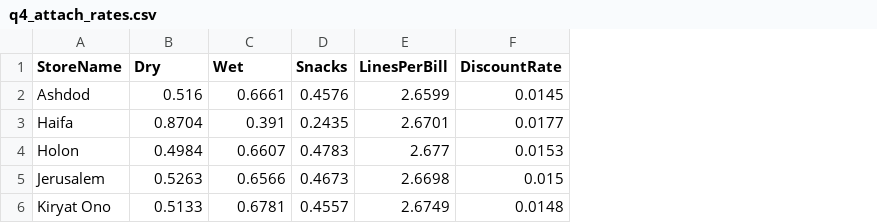
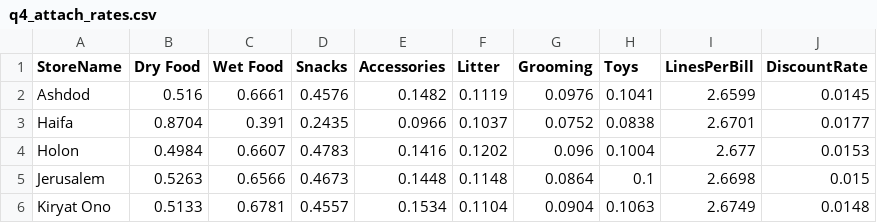
Before and after one commit to OfekBP/data-analyst-data-moments, a CSV file: outputs/tables/q4_attach_rates.csv, drawn as a sheet; the diff names each change by its address in the sheet, - before the commit and + after, or states it on an @@ line.

```diff
--- a/outputs/tables/q4_attach_rates.csv
+++ b/outputs/tables/q4_attach_rates.csv
+column E (Accessories), rows 2-6: 0.1482 | 0.0966 | 0.1416 | 0.1448 | 0.1534
+column F (Litter), rows 2-6: 0.1119 | 0.1037 | 0.1202 | 0.1148 | 0.1104
+column G (Grooming), rows 2-6: 0.0976 | 0.0752 | 0.096 | 0.0864 | 0.0904
+column H (Toys), rows 2-6: 0.1041 | 0.0838 | 0.1004 | 0.1 | 0.1063
-B1: Dry
+B1: Dry Food
-C1: Wet
+C1: Wet Food
```
Also changed, not shown: outputs/tables/q1_stores.csv, outputs/tables/q3_category_q1_vs_q4.csv, 21 other files.
